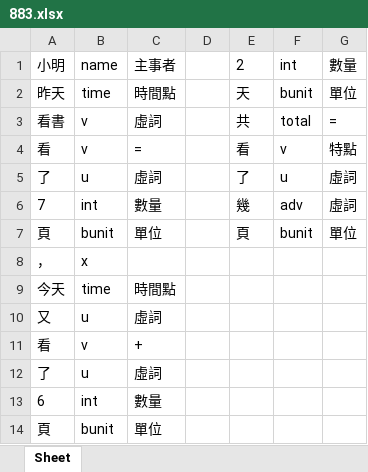
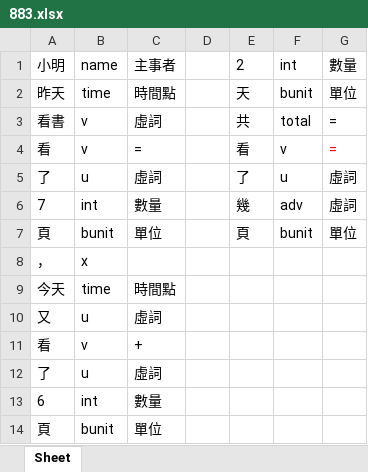
Before and after one commit to LakeFishing/ai-lab, an Excel workbook: data_excel/883.xlsx, sheet Sheet, drawn as a sheet; values as stored, in another font and other column widths than the file's, no borders; the diff names each change by its address in the sheet, - before the commit and + after, or states it on an @@ line.

Commit message:
Docs: 更新excel檔
- 29.xlsx、192.xlsx、373.xlsx、764.xlsx、785.xlsx、883.xlsx、916.xlsx、969.xlsx

```diff
--- a/data_excel/883.xlsx (sheet Sheet)
+++ b/data_excel/883.xlsx (sheet Sheet)
-G4 (數量): 特點
+G4 (數量): =
-G4 text colour: black
+G4 text colour: #FF0000
```
Also changed, not shown: data_excel/192.xlsx, data_excel/29.xlsx, 5 other files.
